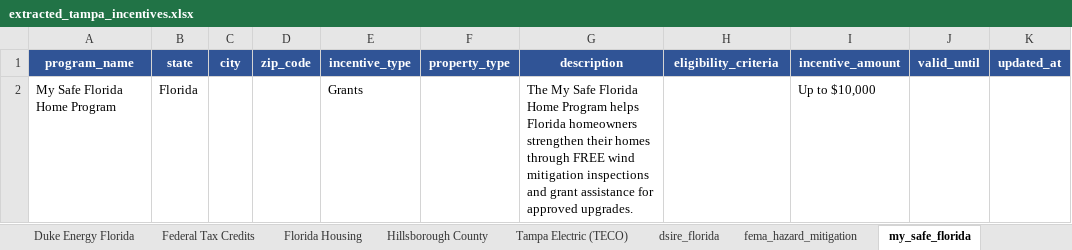
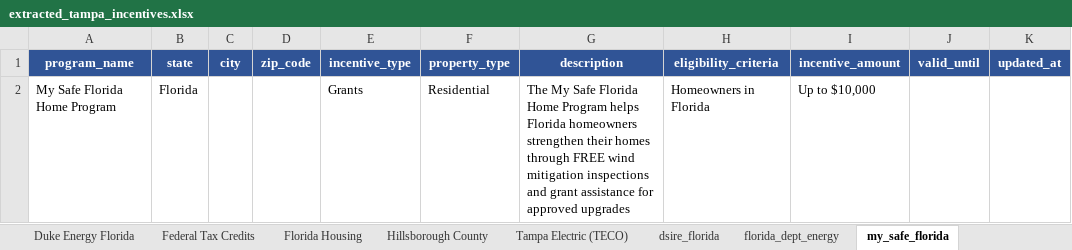
Before and after one commit to divyashah99/incentive-data-extraction-aiagent, an Excel workbook: output/extracted_tampa_incentives.xlsx, sheet my_safe_florida, drawn as a sheet; only a part is shown; values as stored, in another font and other column widths than the file's, no borders; the diff names each change by its address in the sheet, - before the commit and + after, or states it on an @@ line.

```diff
--- a/output/extracted_tampa_incentives.xlsx (sheet my_safe_florida)
+++ b/output/extracted_tampa_incentives.xlsx (sheet my_safe_florida)
-sheet tab: fema_hazard_mitigation
+sheet tab: florida_dept_energy
-F2 (property_type): (empty)
+F2 (property_type): Residential
-G2 (description): …for approved upgrades.
+G2 (description): …for approved upgrades
-H2 (eligibility_criteria): (empty)
+H2 (eligibility_criteria): Homeowners in Florida
```
Also changed, not shown: sheet All Records, sheet Federal Tax Credits, sheet Duke Energy Florida, sheet Hillsborough County, sheet dsire_florida, sheet Tampa Electric (TECO), 3 more sheets, other sheet tabs, 4 other files.
